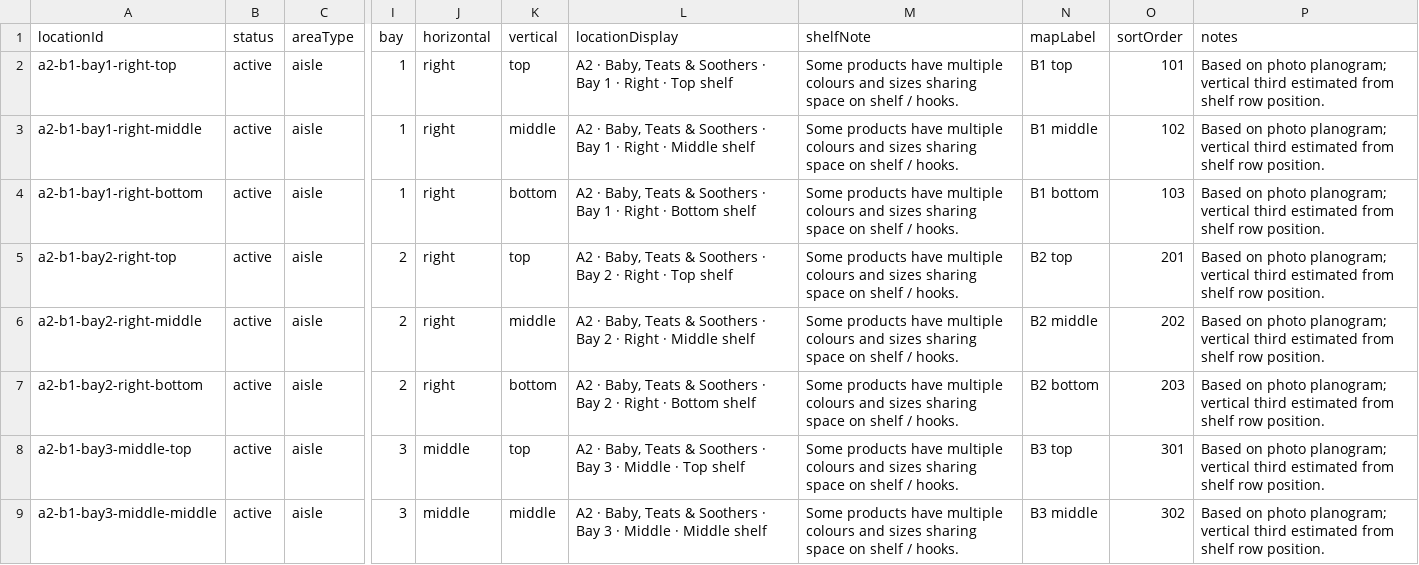
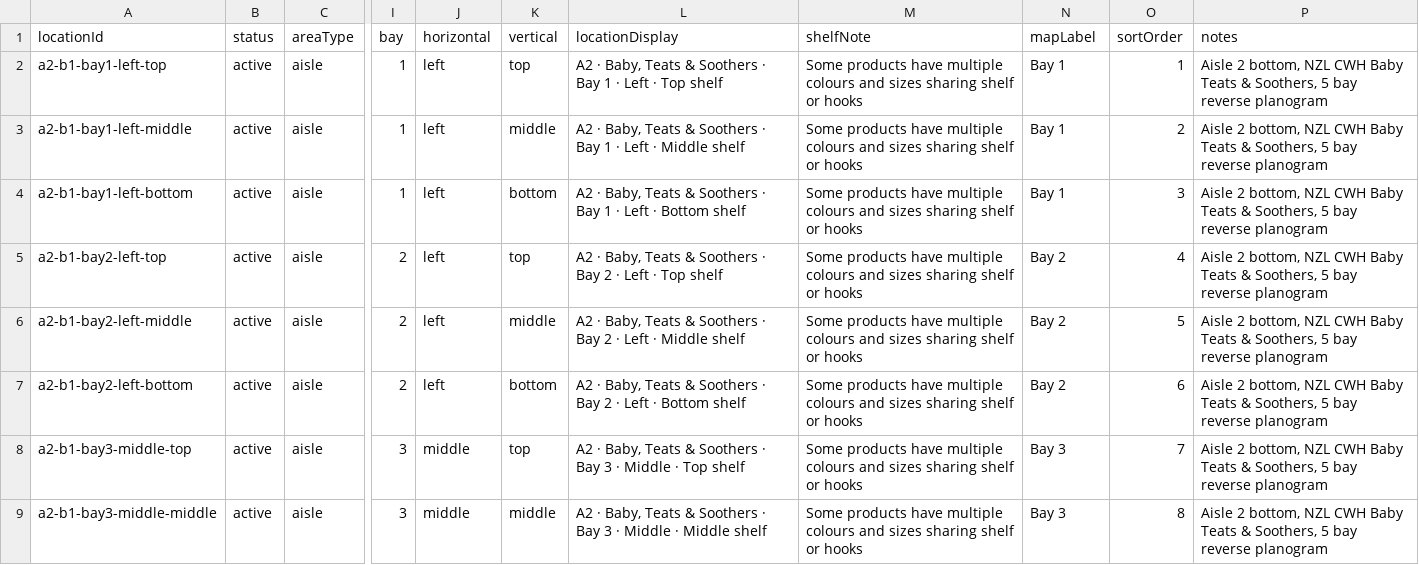
Before and after one commit to ucrick/brown, a CSV file: locations.csv, drawn as a sheet; only a part is shown, gaps mark what is left out; the diff covers the shown part only; the diff names each change by its address in the sheet, - before the commit and + after, or states it on an @@ line.

```diff
--- a/locations.csv
+++ b/locations.csv
-A2 (locationId): a2-b1-bay1-right-top
+A2 (locationId): a2-b1-bay1-left-top
-J2:J7 (horizontal): right
+J2:J7 (horizontal): left
-L2 (locationDisplay): …1 · Right · Top…
+L2 (locationDisplay): …1 · Left · Top…
-M2:M9 (shelfNote): …sizes sharing space on shelf / hooks.
+M2:M9 (shelfNote): …sizes sharing shelf or hooks
-N2 (mapLabel): B1 top
+N2 (mapLabel): Bay 1
-O2 (sortOrder): 101
+O2 (sortOrder): 1
-P2:P9 (notes): Based on photo planogram; vertical third estimated from shelf row position.
+P2:P9 (notes): Aisle 2 bottom, NZL CWH Baby Teats & Soothers, 5 bay reverse planogram
-A3 (locationId): a2-b1-bay1-right-middle
+A3 (locationId): a2-b1-bay1-left-middle
-L3 (locationDisplay): …1 · Right · Middle…
+L3 (locationDisplay): …1 · Left · Middle…
-N3 (mapLabel): B1 middle
+N3 (mapLabel): Bay 1
-O3 (sortOrder): 102
+O3 (sortOrder): 2
-A4 (locationId): a2-b1-bay1-right-bottom
+A4 (locationId): a2-b1-bay1-left-bottom
-L4 (locationDisplay): …1 · Right · Bottom…
+L4 (locationDisplay): …1 · Left · Bottom…
-N4 (mapLabel): B1 bottom
+N4 (mapLabel): Bay 1
-O4 (sortOrder): 103
+O4 (sortOrder): 3
-A5 (locationId): a2-b1-bay2-right-top
+A5 (locationId): a2-b1-bay2-left-top
-L5 (locationDisplay): …2 · Right · Top…
+L5 (locationDisplay): …2 · Left · Top…
-N5 (mapLabel): B2 top
+N5 (mapLabel): Bay 2
-O5 (sortOrder): 201
+O5 (sortOrder): 4
-A6 (locationId): a2-b1-bay2-right-middle
+A6 (locationId): a2-b1-bay2-left-middle
-L6 (locationDisplay): …2 · Right · Middle…
+L6 (locationDisplay): …2 · Left · Middle…
-N6 (mapLabel): B2 middle
+N6 (mapLabel): Bay 2
-O6 (sortOrder): 202
+O6 (sortOrder): 5
-A7 (locationId): a2-b1-bay2-right-bottom
+A7 (locationId): a2-b1-bay2-left-bottom
-L7 (locationDisplay): …2 · Right · Bottom…
+L7 (locationDisplay): …2 · Left · Bottom…
-N7 (mapLabel): B2 bottom
+N7 (mapLabel): Bay 2
-O7 (sortOrder): 203
+O7 (sortOrder): 6
-N8 (mapLabel): B3 top
+N8 (mapLabel): Bay 3
-O8 (sortOrder): 301
+O8 (sortOrder): 7
-N9 (mapLabel): B3 middle
+N9 (mapLabel): Bay 3
-O9 (sortOrder): 302
+O9 (sortOrder): 8
```
Also changed, not shown: 46 edited cells elsewhere in this file, product_groups.csv, products.csv, 2 other files.
